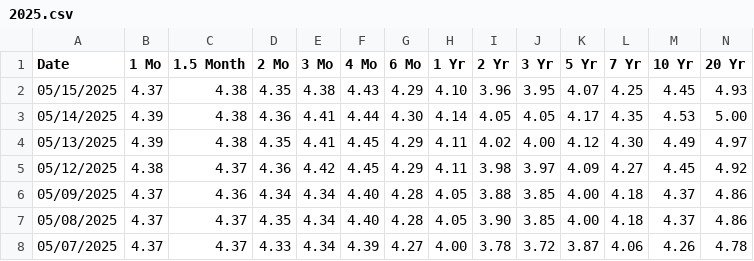
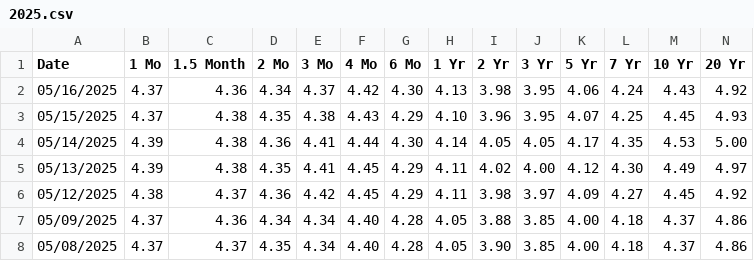
Before and after one commit to meir-retter/treasury-orders, a CSV file: data/2025.csv, drawn as a sheet; only a part is shown; the shorter side is filled out with more unchanged rows; rows hold the shown columns only; the diff names each change by its address in the sheet, - before the commit and + after, or states it on an @@ line.

```diff
--- a/data/2025.csv
+++ b/data/2025.csv
+row 2: 05/16/2025 | 4.37 | 4.36 | 4.34 | 4.37 | 4.42 | 4.30 | 4.13 | 3.98 | 3.95 | 4.06 | 4.24 | 4.43 | 4.92
```
Also changed, not shown: 4 other files.
